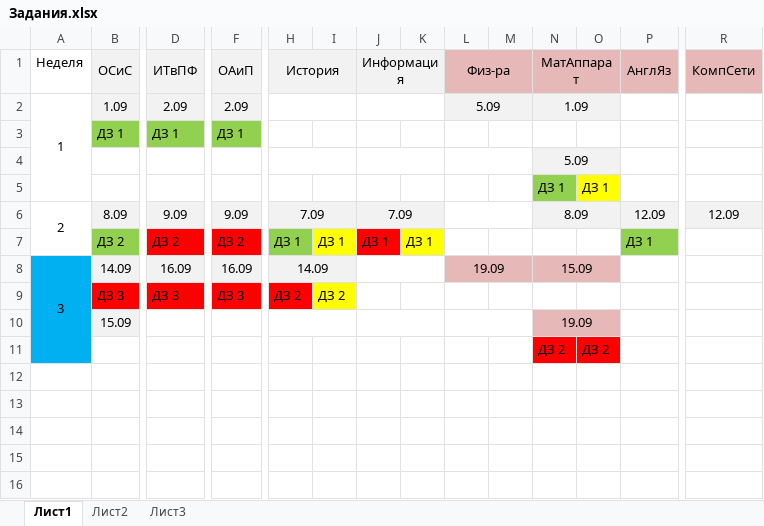
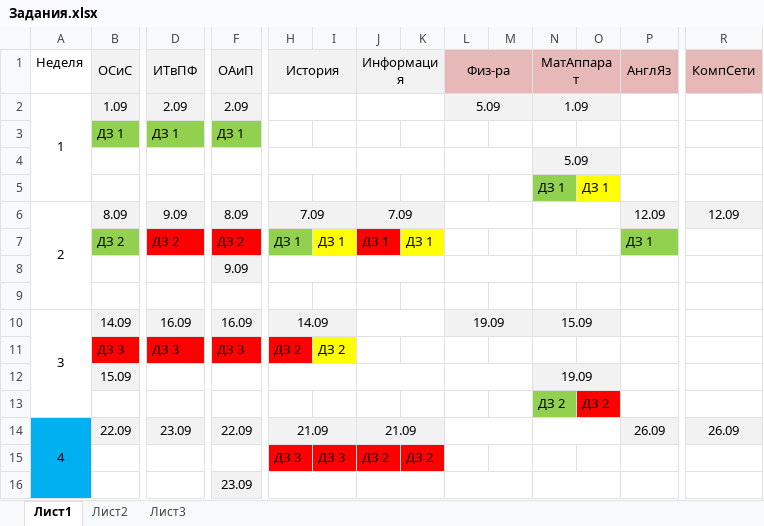
Before and after one commit to citerm/test, an Excel workbook: Задания.xlsx, sheet Лист1, drawn as a sheet; only a part is shown, gaps mark what is left out; values as stored, in another font and other column widths than the file's, no borders; addresses are those after the commit; rows hold the shown columns only; the diff names each change by its address in the sheet, - before the commit and + after, or states it on an @@ line.

Commit message:
исправил таблицу с заданиями (одно занятие потерял по алгоритмам) + дз2 матан загрузил в 1С

```diff
--- a/Задания.xlsx (sheet Лист1)
+++ b/Задания.xlsx (sheet Лист1)
-F6 (ОАиП): 9.09
+F6 (ОАиП): 8.09
-N6 (МатАппарат): 8.09
+N6 (МатАппарат): (empty)
-N6:O6 fill: #F2F2F2
+N6:O6 fill: none
+row 8:  |  |  | 9.09
+row 9: (empty)
-A10:A13 fill: #00B0F0
+A10:A13 fill: none
-L10:O10 fill: #E6B9B8
+L10:O10 fill: #F2F2F2
-N12:O12 fill: #E6B9B8
+N12:O12 fill: #F2F2F2
-N13 fill: #FF0000
+N13 fill: #92D050
+row 14: 4 | 22.09 | 23.09 | 22.09 | 21.09 |  | 21.09 |  |  |  |  |  | 26.09 | 26.09
+row 15:  |  |  |  | ДЗ 3 | ДЗ 3 | ДЗ 2 | ДЗ 2
+row 16:  |  |  | 23.09
```
Also changed, not shown: 13 other files.
